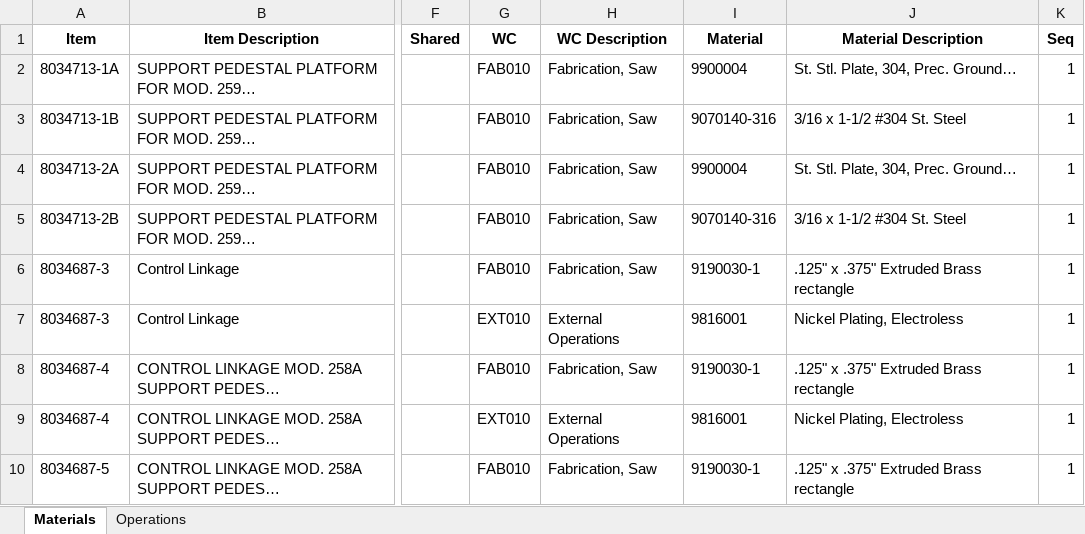
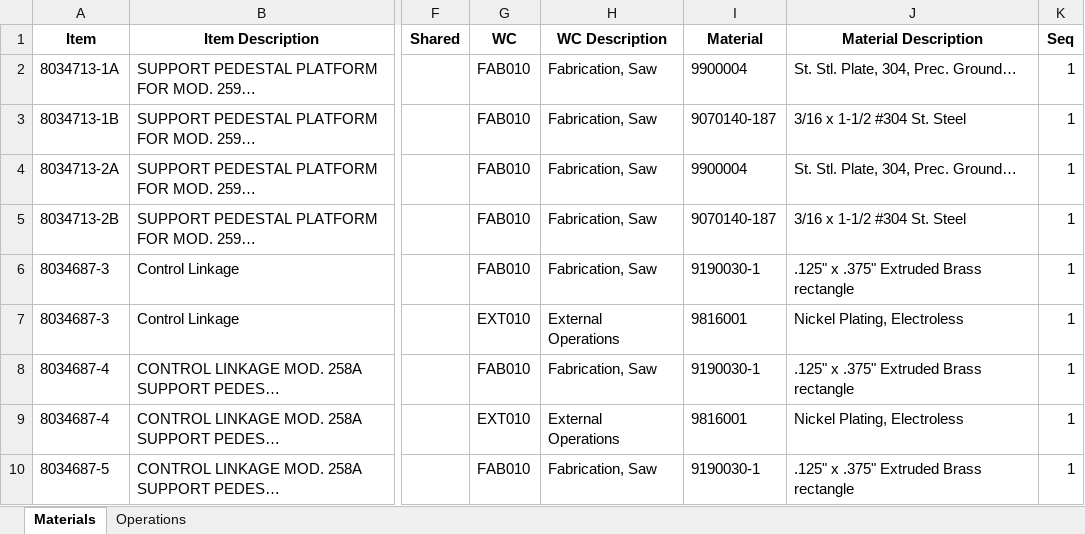
Before and after one commit to MilesStarr/TACTIC_ERP_Phase2BOM, an Excel workbook: OpsAndMats/M259A_260A.xlsx, sheet Materials, drawn as a sheet; only a part is shown, gaps mark what is left out; values as stored, in another font and other column widths than the file's, no borders; the diff names each change by its address in the sheet, - before the commit and + after, or states it on an @@ line.

```diff
--- a/OpsAndMats/M259A_260A.xlsx (sheet Materials)
+++ b/OpsAndMats/M259A_260A.xlsx (sheet Materials)
-I3 (Material): 9070140-316
+I3 (Material): 9070140-187
-I5 (Material): 9070140-316
+I5 (Material): 9070140-187
```
Also changed, not shown: OpsAndMats/8033334_HD Drive Unit.xlsx, OpsAndMats/Model148.xlsx, 3 other files.
